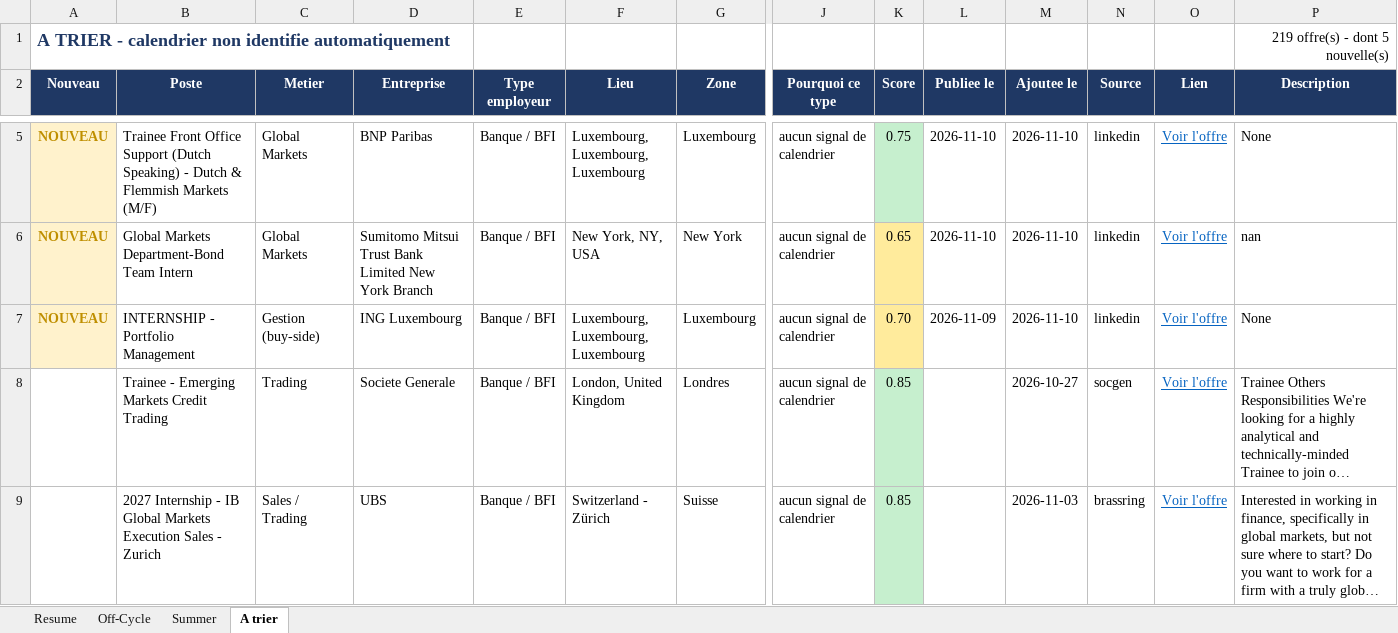
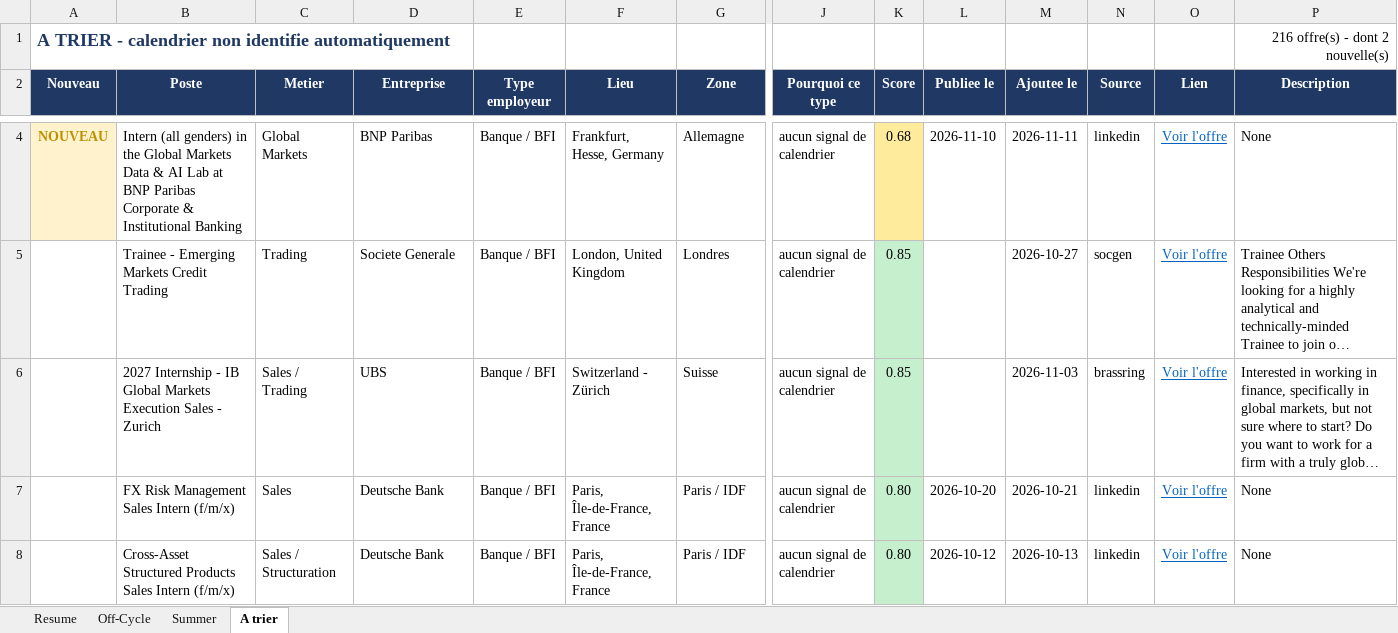
Before and after one commit to sasa2302/finance-internship-scraper, an Excel workbook: data/stages_finance_marche.xlsx, sheet A trier, drawn as a sheet; only a part is shown, gaps mark what is left out; the shorter side is filled out with more unchanged rows; long unchanged cells end in …; values as stored, in another font and other column widths than the file's, no borders; removed rows and columns are numbered as before the commit, all else as after; rows hold the shown columns only; the diff covers the shown part only; the diff names each change by its address in the sheet, - before the commit and + after, or states it on an @@ line.

```diff
--- a/data/stages_finance_marche.xlsx (sheet A trier)
+++ b/data/stages_finance_marche.xlsx (sheet A trier)
-P1 (Description): 219 offre(s) - dont 5 nouvelle(s)
+P1 (Description): 216 offre(s) - dont 2 nouvelle(s)
-B4 (Poste): Trainee Front Office Support (Dutch Speaking) - Dutch & Flemmish Markets (M/F)
+B4 (Poste): Intern (all genders) in the Global Markets Data & AI Lab at BNP Paribas Corporate & Institutional Banking
-F4 (Lieu): Luxembourg, Luxembourg, Luxembourg
+F4 (Lieu): Frankfurt, Hesse, Germany
-G4 (Zone): Luxembourg
+G4 (Zone): Allemagne
-K4 (Score): 0.75
+K4 (Score): 0.68
-K4 fill: #C6EFCE
+K4 fill: #FFEB9C
-M4 (Ajoutee le): 2026-11-10
+M4 (Ajoutee le): 2026-11-11
-row 6: NOUVEAU | Global Markets Department-Bond Team Intern | Global Markets | Sumitomo Mitsui Trust Bank Limited New York Branch | Banque / BFI | New York, NY, USA | New York | aucun signal de calendrier | 0.65 | 2026-11-10 | 2026-11-10 | linkedin | Voir l'offre | nan
-row 7: NOUVEAU | INTERNSHIP - Portfolio Management | Gestion (buy-side) | ING Luxembourg | Banque / BFI | Luxembourg, Luxembourg, Luxembourg | Luxembourg | aucun signal de calendrier | 0.70 | 2026-11-09 | 2026-11-10 | linkedin | Voir l'offre | None
```
Also changed, not shown: 3 added rows, 4 removed rows and 15 edited cells elsewhere in this sheet, sheet Off-Cycle, sheet Summer, sheet Resume, 2 other files.
